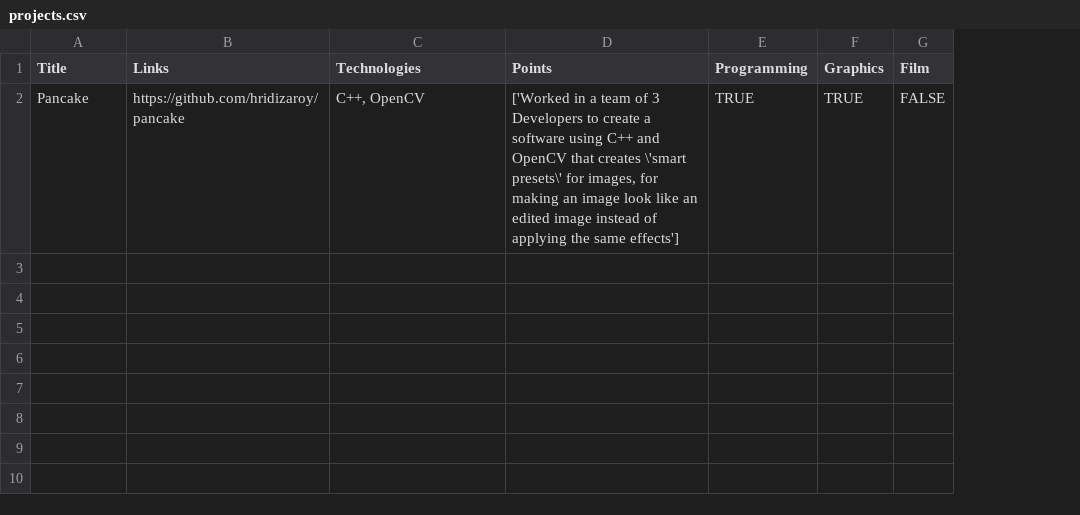
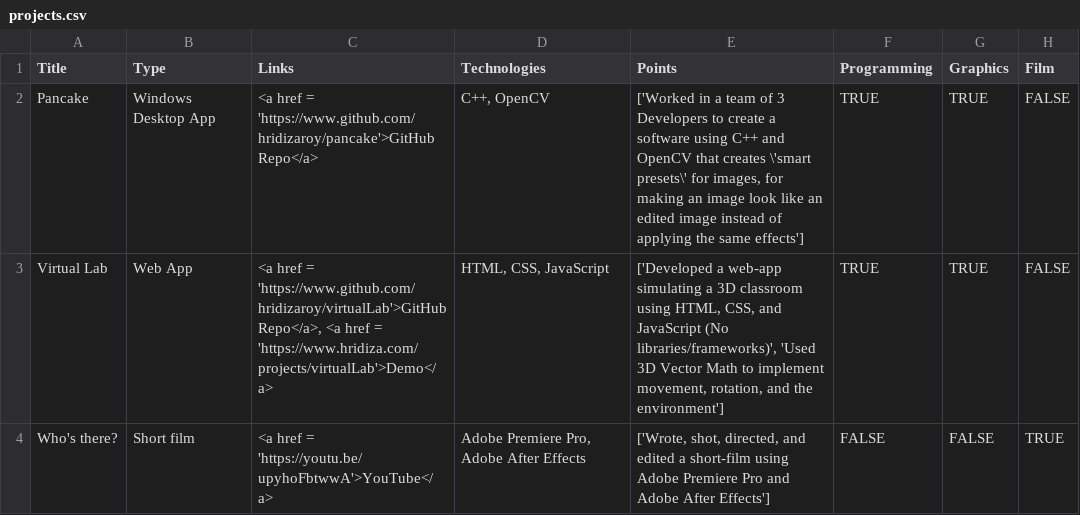
Before and after one commit to hridizaroy/hridizaPortfolio, a CSV file: data/projects.csv, drawn as a sheet; addresses are those after the commit; the diff names each change by its address in the sheet, - before the commit and + after, or states it on an @@ line.

Commit message:
added more projects

```diff
--- a/data/projects.csv
+++ b/data/projects.csv
+column B (Type), row 2: Windows Desktop App
-C2 (Links): https://github.com/hridizaroy/pancake
+C2 (Links): <a href = 'https://www.github.com/hridizaroy/pancake'>GitHub Repo</a>
+row 3: Virtual Lab | Web App | <a href = 'https://www.github.com/hridizaroy/virtualLab'>GitHub Repo</a>, <a href = 'https://www.hridiza.com/projects/virtualLab'>Demo</a> | HTML, CSS, JavaScript | ['Developed a web-app simulating a 3D classroom using HTML, CSS, and JavaScript (No libraries/frameworks)', 'Used 3D Vector Math to implement movement, rotation, and the environment'] | TRUE | TRUE | FALSE
+row 4: Who's there? | Short film | <a href = 'https://youtu.be/upyhoFbtwwA'>YouTube</a> | Adobe Premiere Pro, Adobe After Effects | ['Wrote, shot, directed, and edited a short-film using Adobe Premiere Pro and Adobe After Effects'] | FALSE | FALSE | TRUE
```
Also changed, not shown: 2 other files.
